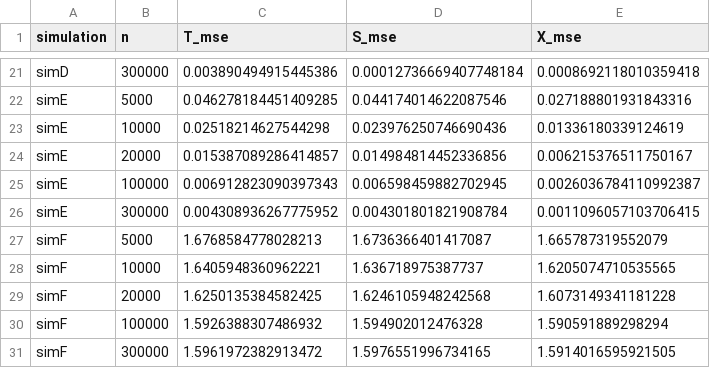
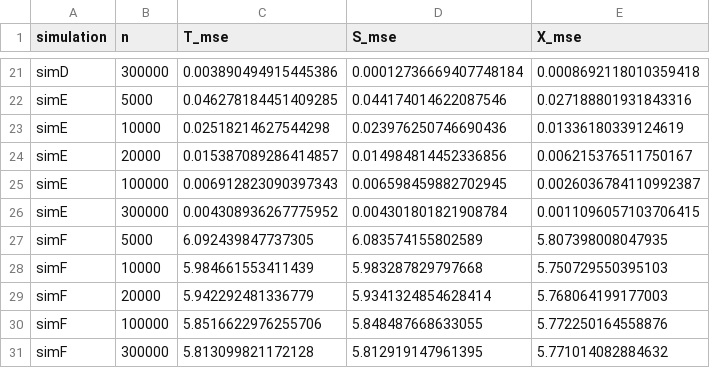
Before and after one commit to kelseymarkey/metalearners, a CSV file: results/mse/results_rf_g_rfc_default_10.csv, drawn as a sheet; only a part is shown, gaps mark what is left out.

```diff
--- a/results/mse/results_rf_g_rfc_default_10.csv
+++ b/results/mse/results_rf_g_rfc_default_10.csv
@@ -26,6 +26,6 @@ simE,100000,0.006912823090397343,0.006598459882702945,0.0026036784110992387
 simE,300000,0.004308936267775952,0.004301801821908784,0.0011096057103706415
-simF,5000,1.6768584778028213,1.6736366401417087,1.665787319552079
-simF,10000,1.6405948360962221,1.636718975387737,1.6205074710535565
-simF,20000,1.6250135384582425,1.6246105948242568,1.6073149341181228
-simF,100000,1.5926388307486932,1.594902012476328,1.590591889298294
-simF,300000,1.5961972382913472,1.5976551996734165,1.5914016595921505
+simF,5000,6.092439847737305,6.083574155802589,5.807398008047935
+simF,10000,5.984661553411439,5.983287829797668,5.750729550395103
+simF,20000,5.942292481336779,5.9341324854628414,5.768064199177003
+simF,100000,5.8516622976255706,5.848487668633055,5.772250164558876
+simF,300000,5.813099821172128,5.812919147961395,5.771014082884632
```
Also changed, not shown: results/mse/results_full_rf_g_rfc_default_10.csv, 2 other files.
